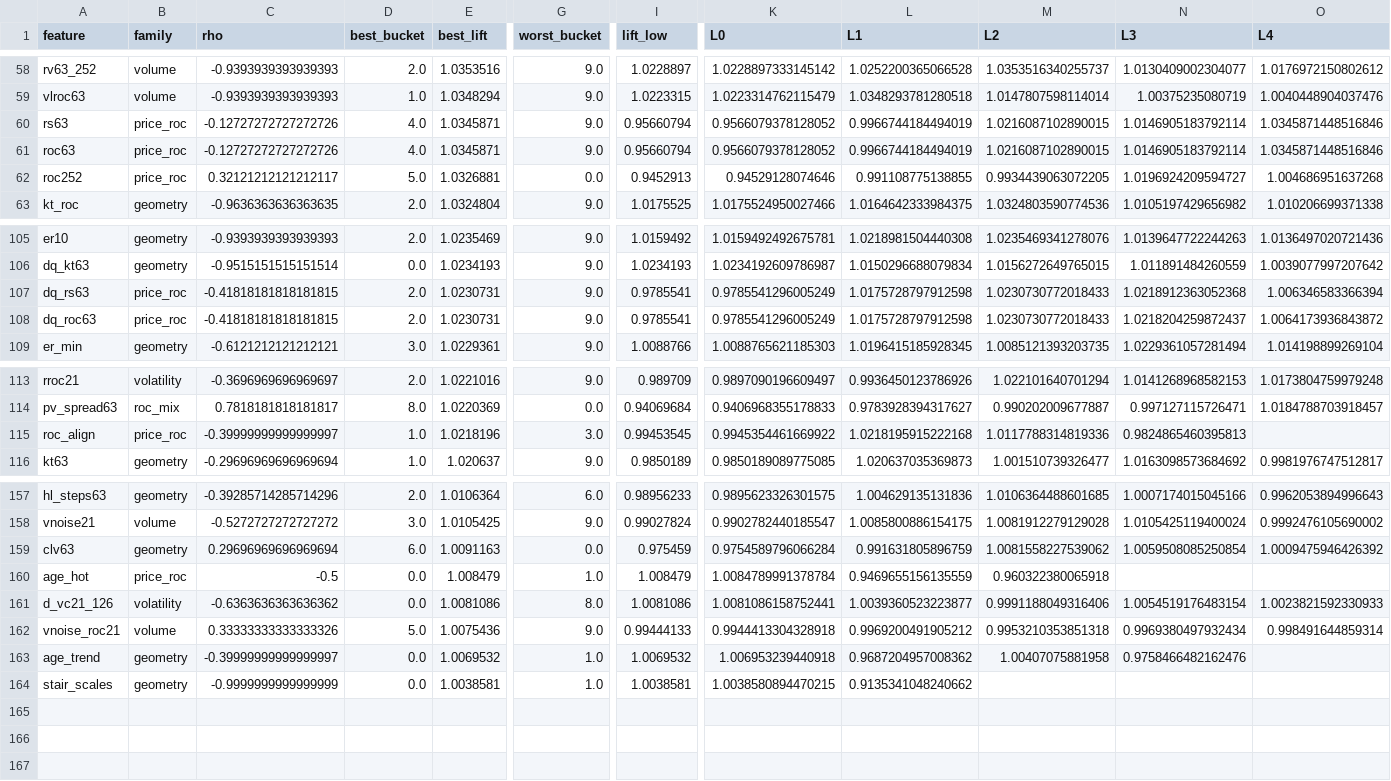
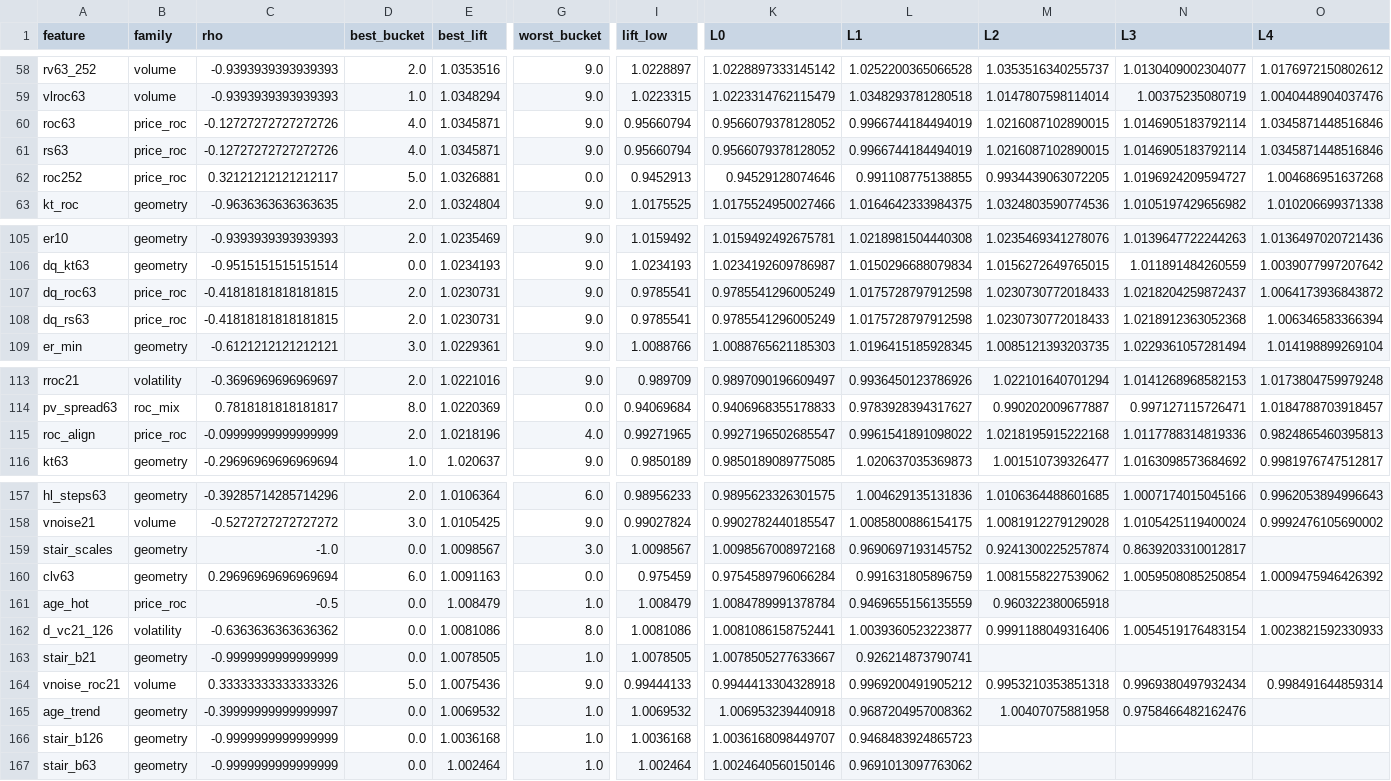
Before and after one commit to kbw468/yfinance, a CSV file: research/fractal_staircase/results/univariate_y21.csv, drawn as a sheet; only a part is shown, gaps mark what is left out; removed rows and columns are numbered as before the commit, all else as after; rows hold the shown columns only; the diff names each change by its address in the sheet, - before the commit and + after, or states it on an @@ line.

```diff
--- a/research/fractal_staircase/results/univariate_y21.csv
+++ b/research/fractal_staircase/results/univariate_y21.csv
@@ row 61 moved to row 60: roc63 @@
@@ row 108 moved to row 107: dq_roc63 @@
-C115 (rho): -0.39999999999999997
+C115 (rho): -0.09999999999999999
-D115 (best_bucket): 1.0
+D115 (best_bucket): 2.0
-G115 (worst_bucket): 3.0
+G115 (worst_bucket): 4.0
-I115 (lift_low): 0.99453545
+I115 (lift_low): 0.99271965
-K115 (L0): 0.9945354461669922
+K115 (L0): 0.9927196502685547
-L115 (L1): 1.0218195915222168
+L115 (L1): 0.9961541891098022
-M115 (L2): 1.0117788314819336
+M115 (L2): 1.0218195915222168
-N115 (L3): 0.9824865460395813
+N115 (L3): 1.0117788314819336
-O115 (L4): (empty)
+O115 (L4): 0.9824865460395813
+row 159: stair_scales | geometry | -1.0 | 0.0 | 1.0098567 | 3.0 | 1.0098567 | 1.0098567008972168 | 0.9690697193145752 | 0.9241300225257874 | 0.8639203310012817
+row 163: stair_b21 | geometry | -0.9999999999999999 | 0.0 | 1.0078505 | 1.0 | 1.0078505 | 1.0078505277633667 | 0.926214873790741
-row 164: stair_scales | geometry | -0.9999999999999999 | 0.0 | 1.0038581 | 1.0 | 1.0038581 | 1.0038580894470215 | 0.9135341048240662
+row 166: stair_b126 | geometry | -0.9999999999999999 | 0.0 | 1.0036168 | 1.0 | 1.0036168 | 1.0036168098449707 | 0.9468483924865723
+row 167: stair_b63 | geometry | -0.9999999999999999 | 0.0 | 1.002464 | 1.0 | 1.002464 | 1.0024640560150146 | 0.9691013097763062
```
Also changed, not shown: research/fractal_staircase/results/univariate_y63.csv, 3 other files.
